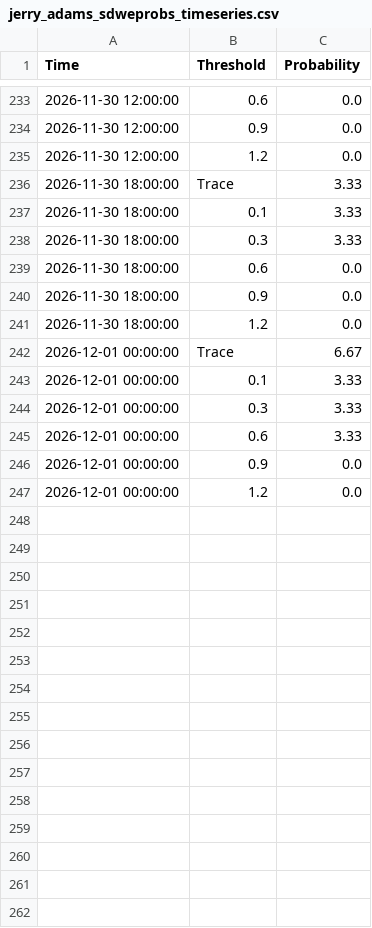
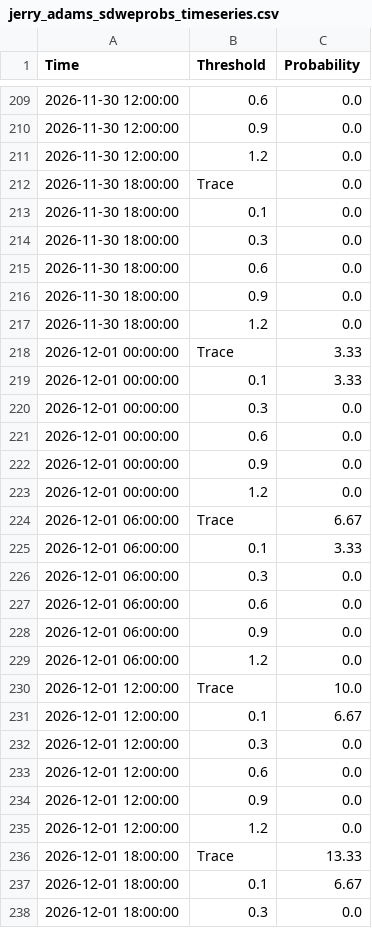
Before and after one commit to makensweather/probability_thresholds, a CSV file: jerry_adams_sdweprobs_timeseries.csv, drawn as a sheet; only a part is shown, gaps mark what is left out; the diff covers the shown part only.

Commit message:
Update jerry_adams_sdweprobs_timeseries.csv

```diff
--- a/jerry_adams_sdweprobs_timeseries.csv
+++ b/jerry_adams_sdweprobs_timeseries.csv
@@ -235,5 +211,5 @@ Time,Threshold,Probability
 2026-11-30 12:00:00,1.2,0.0
-2026-11-30 18:00:00,Trace,3.33
-2026-11-30 18:00:00,0.1,3.33
-2026-11-30 18:00:00,0.3,3.33
+2026-11-30 18:00:00,Trace,0.0
+2026-11-30 18:00:00,0.1,0.0
+2026-11-30 18:00:00,0.3,0.0
 2026-11-30 18:00:00,0.6,0.0
@@ -241,7 +217,22 @@ Time,Threshold,Probability
 2026-11-30 18:00:00,1.2,0.0
-2026-12-01 00:00:00,Trace,6.67
+2026-12-01 00:00:00,Trace,3.33
 2026-12-01 00:00:00,0.1,3.33
-2026-12-01 00:00:00,0.3,3.33
-2026-12-01 00:00:00,0.6,3.33
+2026-12-01 00:00:00,0.3,0.0
+2026-12-01 00:00:00,0.6,0.0
 2026-12-01 00:00:00,0.9,0.0
 2026-12-01 00:00:00,1.2,0.0
+2026-12-01 06:00:00,Trace,6.67
+2026-12-01 06:00:00,0.1,3.33
+2026-12-01 06:00:00,0.3,0.0
+2026-12-01 06:00:00,0.6,0.0
+2026-12-01 06:00:00,0.9,0.0
+2026-12-01 06:00:00,1.2,0.0
+2026-12-01 12:00:00,Trace,10.0
+2026-12-01 12:00:00,0.1,6.67
+2026-12-01 12:00:00,0.3,0.0
+2026-12-01 12:00:00,0.6,0.0
+2026-12-01 12:00:00,0.9,0.0
+2026-12-01 12:00:00,1.2,0.0
+2026-12-01 18:00:00,Trace,13.33
+2026-12-01 18:00:00,0.1,6.67
+2026-12-01 18:00:00,0.3,0.0
```
Also changed, not shown: 9 added rows, 24 removed rows and 21 edited cells elsewhere in this file.
